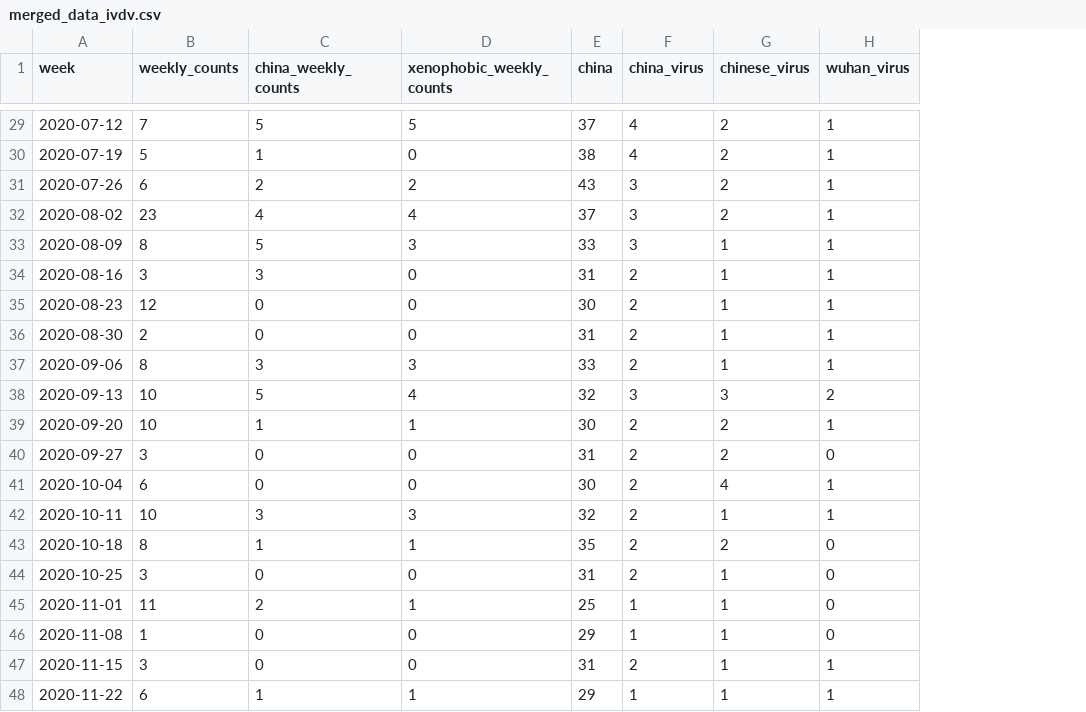
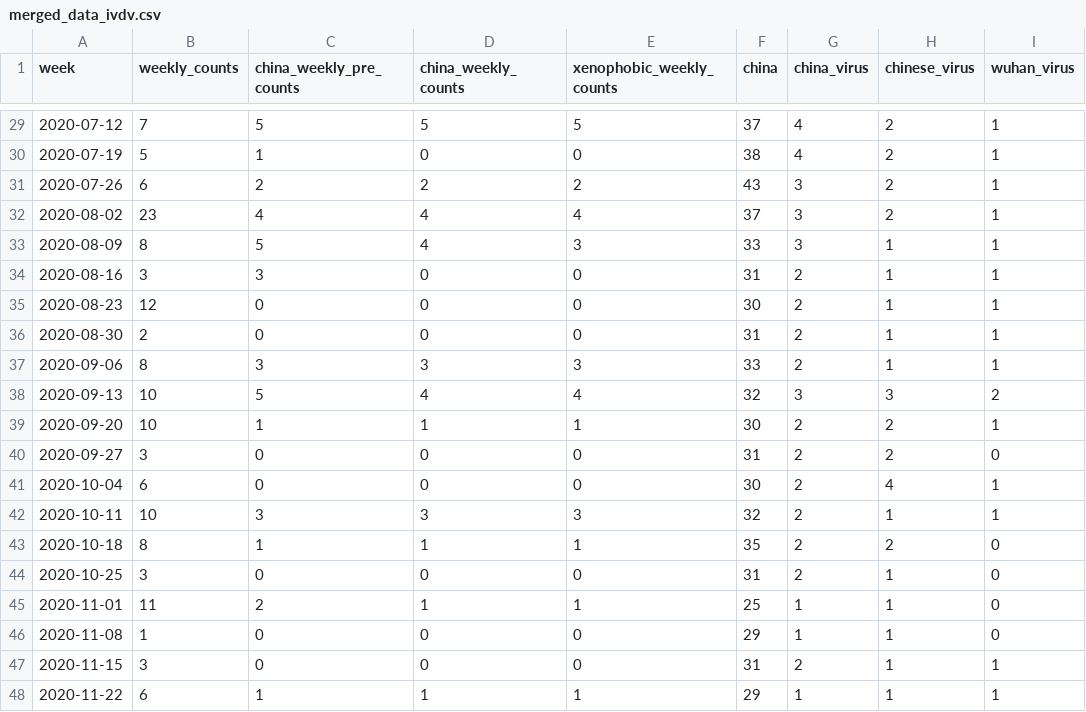
Before and after one commit to jinwenwu-57/writing_sample, a CSV file: data/merged_data_ivdv.csv, drawn as a sheet; only a part is shown, gaps mark what is left out; addresses are those after the commit; the diff covers the shown part only; the diff names each change by its address in the sheet, - before the commit and + after, or states it on an @@ line.

```diff
--- a/data/merged_data_ivdv.csv
+++ b/data/merged_data_ivdv.csv
+column C (china_weekly_pre_counts), rows 29-48: 5 | 1 | 2 | 4 | 5 | 3 | 0 | 0 | 3 | 5 | 1 | 0 | 0 | 3 | 1 | 0 | 2 | 0 | 0 | 1
-D30 (china_weekly_counts): 1
+D30 (china_weekly_counts): 0
-D33 (china_weekly_counts): 5
+D33 (china_weekly_counts): 4
-D34 (china_weekly_counts): 3
+D34 (china_weekly_counts): 0
-D38 (china_weekly_counts): 5
+D38 (china_weekly_counts): 4
-D45 (china_weekly_counts): 2
+D45 (china_weekly_counts): 1
```
Also changed, not shown: 16 edited cells elsewhere in this file.
